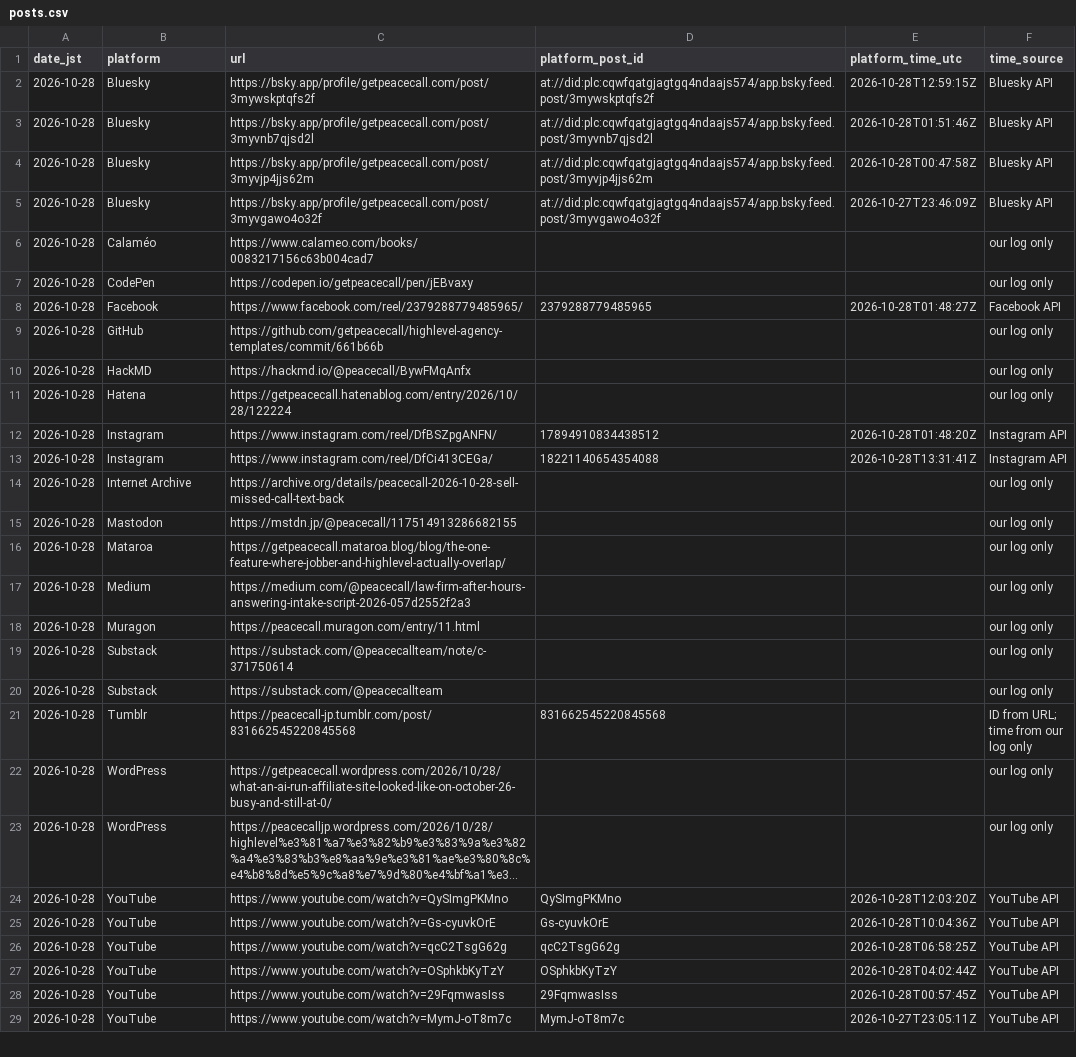
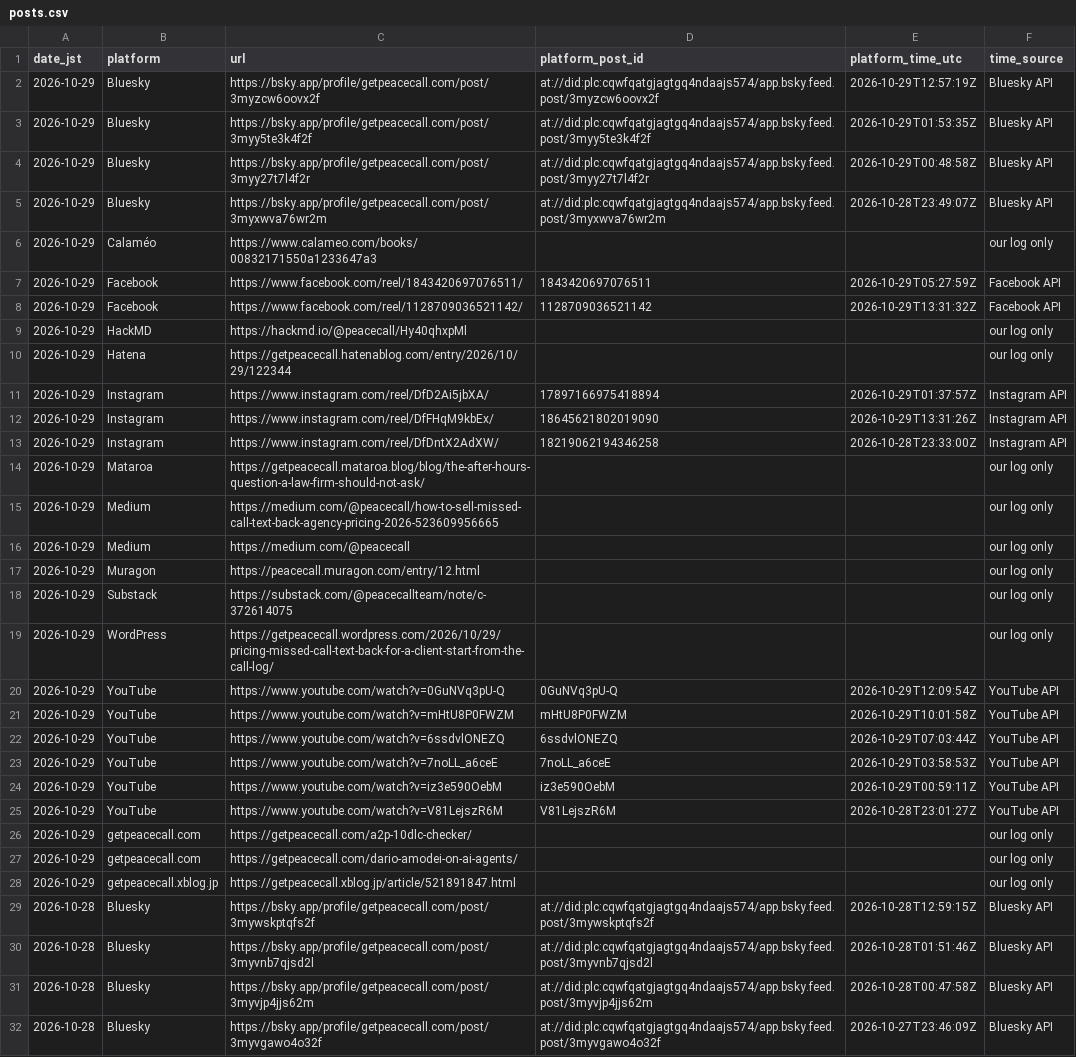
Before and after one commit to getpeacecall/peacecall-public-log, a CSV file: posts.csv, drawn as a sheet; only a part is shown; the shorter side is filled out with more unchanged rows; long unchanged cells end in …; the diff covers the shown part only; the diff names each change by its address in the sheet, - before the commit and + after, or states it on an @@ line.

Commit message:
Daily public data update 2026-10-29

```diff
--- a/posts.csv
+++ b/posts.csv
+row 2: 2026-10-29 | Bluesky | https://bsky.app/profile/getpeacecall.com/post/3myzcw6oovx2f | at://did:plc:cqwfqatgjagtgq4ndaajs574/app.bsky.feed.post/3myzcw6oovx2f | 2026-10-29T12:57:19Z | Bluesky API
+row 3: 2026-10-29 | Bluesky | https://bsky.app/profile/getpeacecall.com/post/3myy5te3k4f2f | at://did:plc:cqwfqatgjagtgq4ndaajs574/app.bsky.feed.post/3myy5te3k4f2f | 2026-10-29T01:53:35Z | Bluesky API
+row 4: 2026-10-29 | Bluesky | https://bsky.app/profile/getpeacecall.com/post/3myy27t7l4f2r | at://did:plc:cqwfqatgjagtgq4ndaajs574/app.bsky.feed.post/3myy27t7l4f2r | 2026-10-29T00:48:58Z | Bluesky API
+row 5: 2026-10-29 | Bluesky | https://bsky.app/profile/getpeacecall.com/post/3myxwva76wr2m | at://did:plc:cqwfqatgjagtgq4ndaajs574/app.bsky.feed.post/3myxwva76wr2m | 2026-10-28T23:49:07Z | Bluesky API
+row 6: 2026-10-29 | Calaméo | https://www.calameo.com/books/00832171550a1233647a3 |  |  | our log only
+row 7: 2026-10-29 | Facebook | https://www.facebook.com/reel/1843420697076511/ | 1843420697076511 | 2026-10-29T05:27:59Z | Facebook API
+row 8: 2026-10-29 | Facebook | https://www.facebook.com/reel/1128709036521142/ | 1128709036521142 | 2026-10-29T13:31:32Z | Facebook API
+row 9: 2026-10-29 | HackMD | https://hackmd.io/@peacecall/Hy40qhxpMl |  |  | our log only
+row 10: 2026-10-29 | Hatena | https://getpeacecall.hatenablog.com/entry/2026/10/29/122344 |  |  | our log only
+row 11: 2026-10-29 | Instagram | https://www.instagram.com/reel/DfD2Ai5jbXA/ | 17897166975418894 | 2026-10-29T01:37:57Z | Instagram API
+row 12: 2026-10-29 | Instagram | https://www.instagram.com/reel/DfFHqM9kbEx/ | 18645621802019090 | 2026-10-29T13:31:26Z | Instagram API
+row 13: 2026-10-29 | Instagram | https://www.instagram.com/reel/DfDntX2AdXW/ | 18219062194346258 | 2026-10-28T23:33:00Z | Instagram API
+row 14: 2026-10-29 | Mataroa | https://getpeacecall.mataroa.blog/blog/the-after-hours-question-a-law-firm-should-not-ask/ |  |  | our log only
+row 15: 2026-10-29 | Medium | https://medium.com/@peacecall/how-to-sell-missed-call-text-back-agency-pricing-2026-523609956665 |  |  | our log only
+row 16: 2026-10-29 | Medium | https://medium.com/@peacecall |  |  | our log only
+row 17: 2026-10-29 | Muragon | https://peacecall.muragon.com/entry/12.html |  |  | our log only
+row 18: 2026-10-29 | Substack | https://substack.com/@peacecallteam/note/c-372614075 |  |  | our log only
+row 19: 2026-10-29 | WordPress | https://getpeacecall.wordpress.com/2026/10/29/pricing-missed-call-text-back-for-a-client-start-from-the-call-log/ |  |  | our log only
+row 20: 2026-10-29 | YouTube | https://www.youtube.com/watch?v=0GuNVq3pU-Q | 0GuNVq3pU-Q | 2026-10-29T12:09:54Z | YouTube API
+row 21: 2026-10-29 | YouTube | https://www.youtube.com/watch?v=mHtU8P0FWZM | mHtU8P0FWZM | 2026-10-29T10:01:58Z | YouTube API
+row 22: 2026-10-29 | YouTube | https://www.youtube.com/watch?v=6ssdvlONEZQ | 6ssdvlONEZQ | 2026-10-29T07:03:44Z | YouTube API
+row 23: 2026-10-29 | YouTube | https://www.youtube.com/watch?v=7noLL_a6ceE | 7noLL_a6ceE | 2026-10-29T03:58:53Z | YouTube API
+row 24: 2026-10-29 | YouTube | https://www.youtube.com/watch?v=iz3e590OebM | iz3e590OebM | 2026-10-29T00:59:11Z | YouTube API
+row 25: 2026-10-29 | YouTube | https://www.youtube.com/watch?v=V81LejszR6M | V81LejszR6M | 2026-10-28T23:01:27Z | YouTube API
+row 26: 2026-10-29 | getpeacecall.com | https://getpeacecall.com/a2p-10dlc-checker/ |  |  | our log only
+row 27: 2026-10-29 | getpeacecall.com | https://getpeacecall.com/dario-amodei-on-ai-agents/ |  |  | our log only
+row 28: 2026-10-29 | getpeacecall.xblog.jp | https://getpeacecall.xblog.jp/article/521891847.html |  |  | our log only
```
Also changed, not shown: 2 added rows elsewhere in this file, build_log.csv, deploys.csv, 5 other files.
